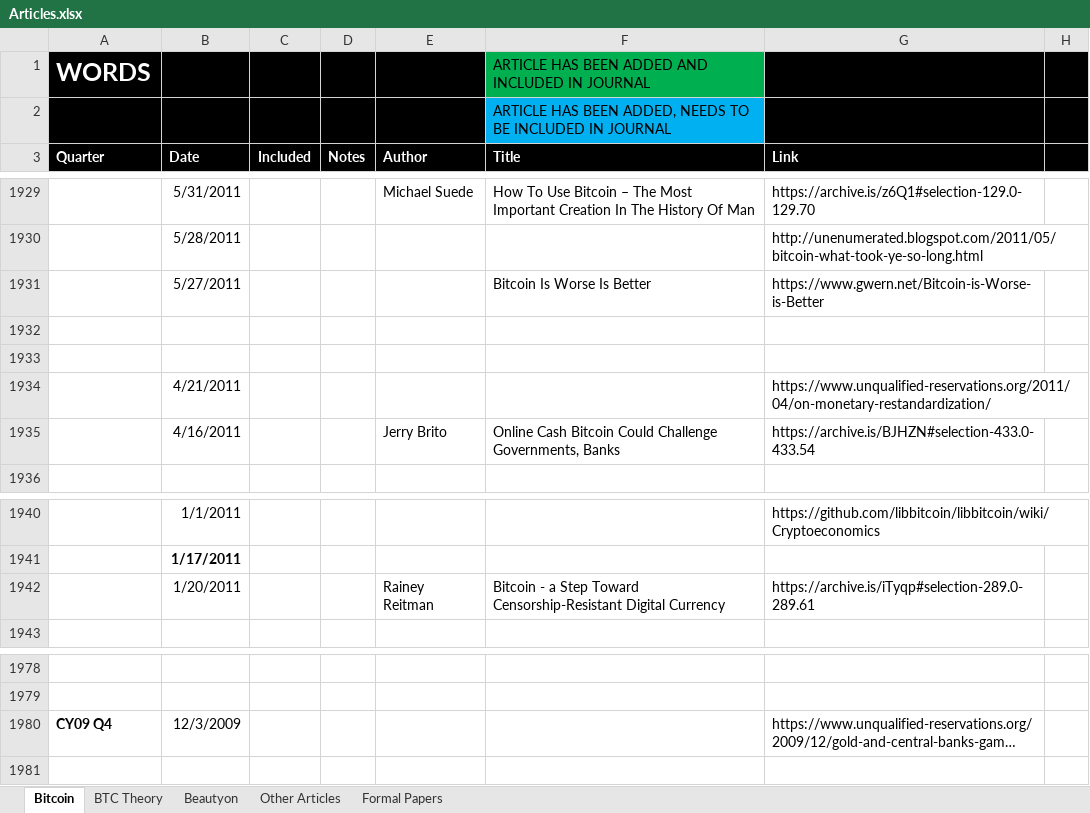
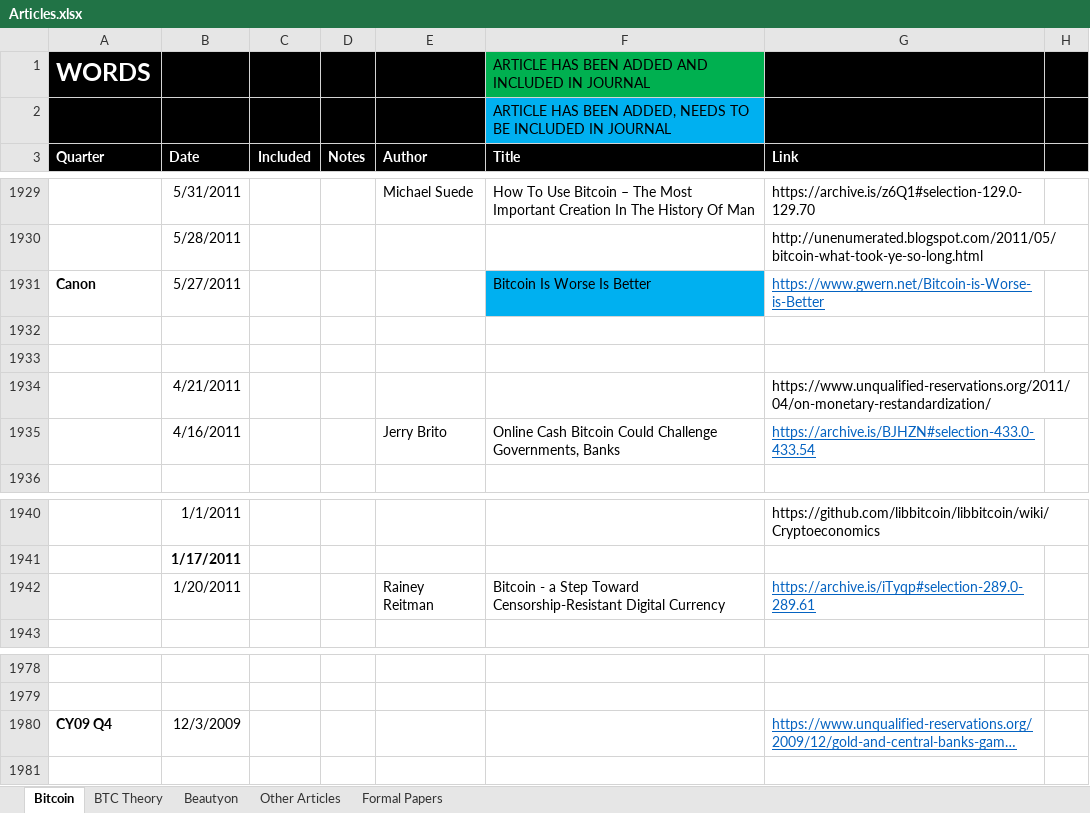
Before and after one commit to bitcoinwords/bitcoinwords.github.io, an Excel workbook: assets/queue/Articles.xlsx, sheet Bitcoin, drawn as a sheet; only a part is shown, gaps mark what is left out; long unchanged cells end in …; values as stored, in another font and other column widths than the file's, no borders; charts and pictures and conditional formats not drawn; the diff names each change by its address in the sheet, - before the commit and + after, or states it on an @@ line.

```diff
--- a/assets/queue/Articles.xlsx (sheet Bitcoin)
+++ b/assets/queue/Articles.xlsx (sheet Bitcoin)
-A1931 (Quarter): (empty)
+A1931 (Quarter): Canon
-F1931 fill: none
+F1931 fill: #00B0F0
@@ G1931 underline: off → on, text colour: black → #0563C1 @@
@@ G1935 underline: off → on, text colour: black → #0563C1 @@
@@ G1942 underline: off → on, text colour: black → #0563C1 @@
@@ G1980 underline: off → on, text colour: black → #0563C1 @@
```
Also changed, not shown: 1 other file.
